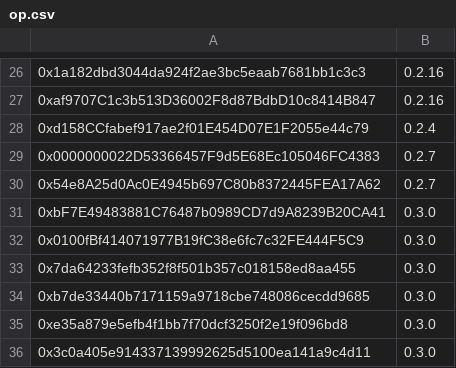
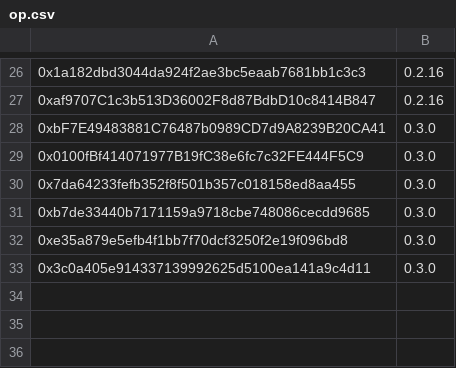
Before and after one commit to banteg/vyper-reentrancy, a CSV file: etherscan-export/op.csv, drawn as a sheet; only a part is shown, gaps mark what is left out; the diff names each change by its address in the sheet, - before the commit and + after, or states it on an @@ line.

```diff
--- a/etherscan-export/op.csv
+++ b/etherscan-export/op.csv
-row 28: 0xd158CCfabef917ae2f01E454D07E1F2055e44c79 | 0.2.4
-row 29: 0x0000000022D53366457F9d5E68Ec105046FC4383 | 0.2.7
-row 30: 0x54e8A25d0Ac0E4945b697C80b8372445FEA17A62 | 0.2.7
```
Also changed, not shown: etherscan-export/arb.csv, etherscan-export/avax.csv, 6 other files.
